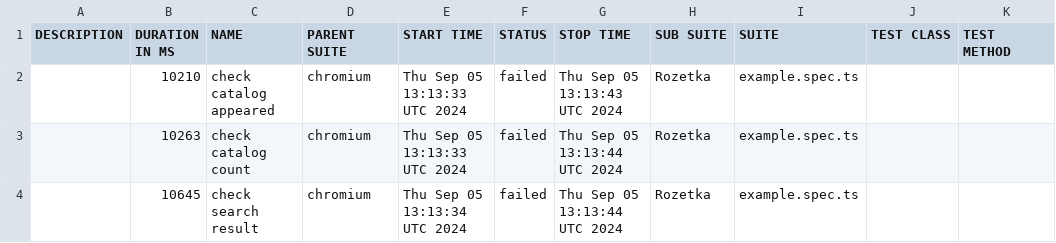
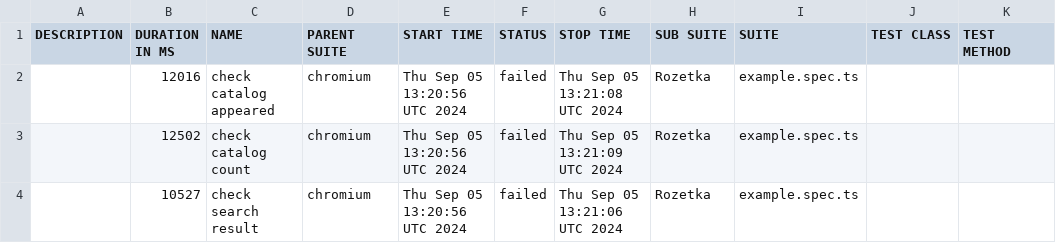
Before and after one commit to Vanecheek/new_IVAN_tests_playwrite, a CSV file: data/suites.csv, drawn as a sheet.

```diff
--- a/data/suites.csv
+++ b/data/suites.csv
@@ -1,4 +1,4 @@
 "DESCRIPTION","DURATION IN MS","NAME","PARENT SUITE","START TIME","STATUS","STOP TIME","SUB SUITE","SUITE","TEST CLASS","TEST METHOD"
-"","10210","check catalog appeared","chromium","Thu Sep 05 13:13:33 UTC 2024","failed","Thu Sep 05 13:13:43 UTC 2024","Rozetka","example.spec.ts","",""
-"","10263","check catalog count","chromium","Thu Sep 05 13:13:33 UTC 2024","failed","Thu Sep 05 13:13:44 UTC 2024","Rozetka","example.spec.ts","",""
-"","10645","check search result","chromium","Thu Sep 05 13:13:34 UTC 2024","failed","Thu Sep 05 13:13:44 UTC 2024","Rozetka","example.spec.ts","",""
+"","12016","check catalog appeared","chromium","Thu Sep 05 13:20:56 UTC 2024","failed","Thu Sep 05 13:21:08 UTC 2024","Rozetka","example.spec.ts","",""
+"","12502","check catalog count","chromium","Thu Sep 05 13:20:56 UTC 2024","failed","Thu Sep 05 13:21:09 UTC 2024","Rozetka","example.spec.ts","",""
+"","10527","check search result","chromium","Thu Sep 05 13:20:56 UTC 2024","failed","Thu Sep 05 13:21:06 UTC 2024","Rozetka","example.spec.ts","",""
```
Also changed, not shown: 33 other files.
